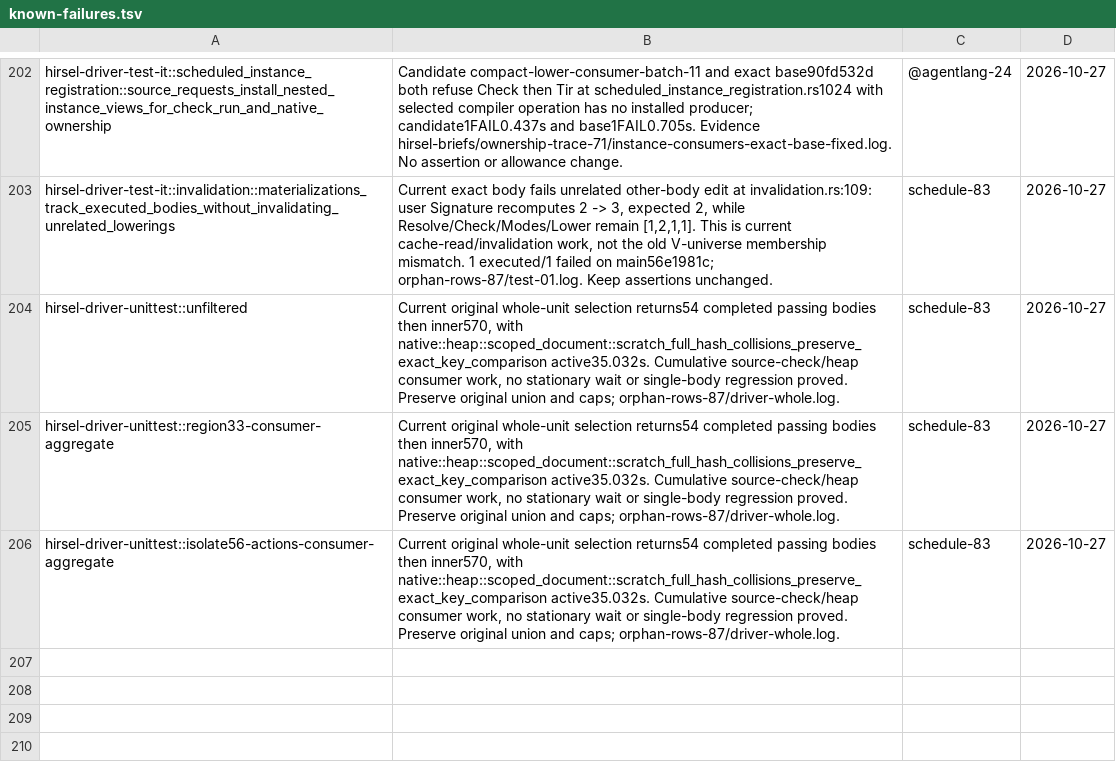
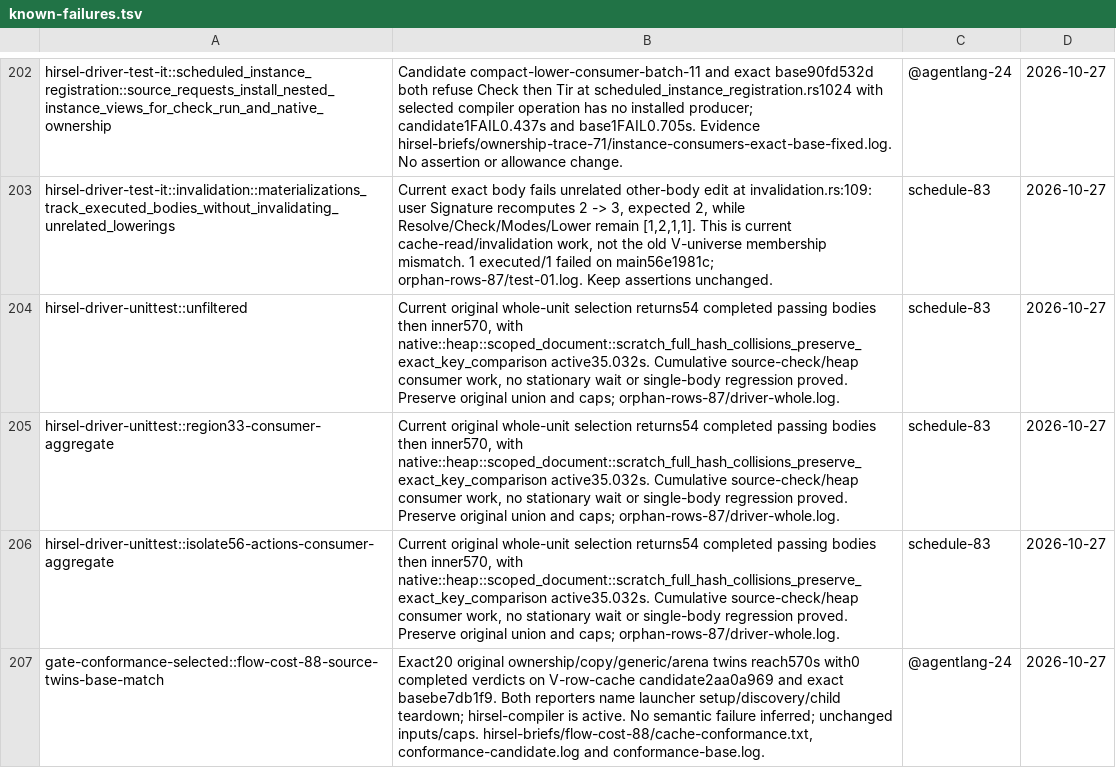
Before and after one commit to SamGalanakis/hirsel-lang, a TSV file: tools/known-failures.tsv, drawn as a sheet; only a part is shown, gaps mark what is left out; the diff names each change by its address in the sheet, - before the commit and + after, or states it on an @@ line.

Commit message:
Record the base-matched flow conformance setup timeout

```diff
--- a/tools/known-failures.tsv
+++ b/tools/known-failures.tsv
+row 207: gate-conformance-selected::flow-cost-88-source-twins-base-match | Exact20 original ownership/copy/generic/arena twins reach570s with0 completed verdicts on V-row-cache candidate2aa0a969 and exact basebe7db1f9. Both reporters name launcher setup/discovery/child teardown; hirsel-compiler is active. No semantic failure inferred; unchanged inputs/caps. hirsel-briefs/flow-cost-88/cache-conformance.txt, conformance-candidate.log and conformance-base.log. | @agentlang-24 | 2026-10-27
```
